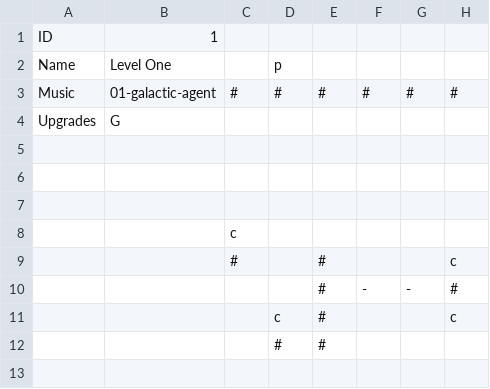
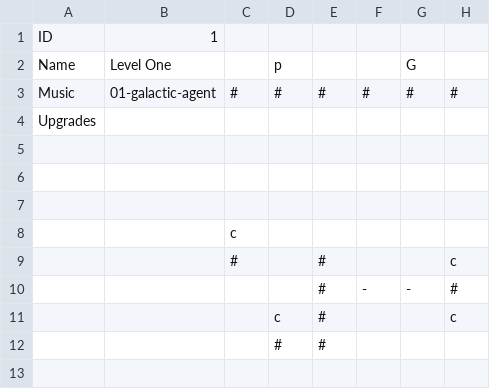
Before and after one commit to Seakibble/galactic-agent, a CSV file: game/levels/level-1.csv, drawn as a sheet; only a part is shown; the diff names each change by its address in the sheet, - before the commit and + after, or states it on an @@ line.

Commit message:
v0.13.6 - Excel-edited CSVs break, apparently

```diff
--- a/game/levels/level-1.csv
+++ b/game/levels/level-1.csv
-G2: (empty)
+G2: G
-B4: G
+B4: (empty)
```
Also changed, not shown: game/levels/level-2.csv, 1 other file.
